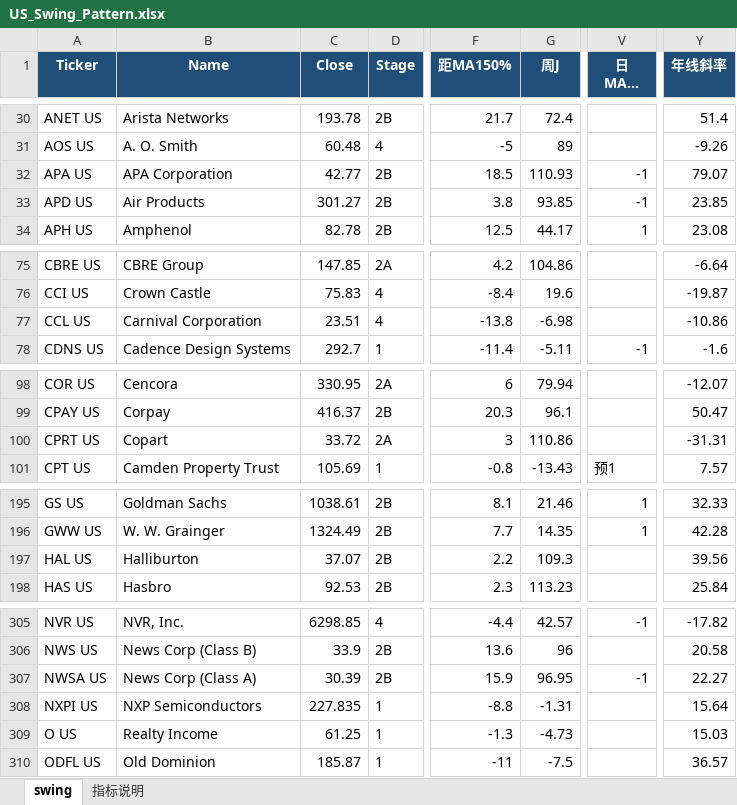
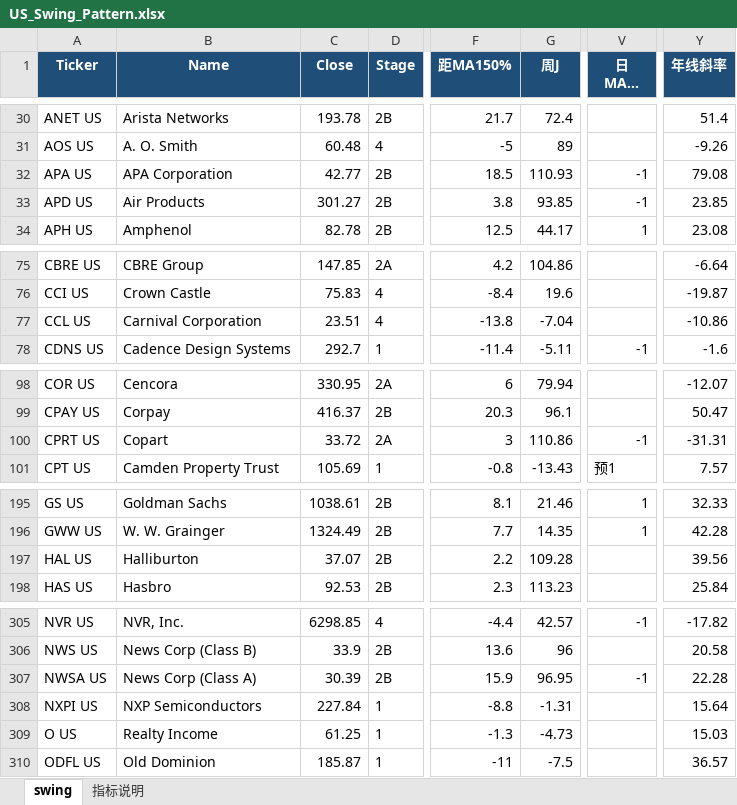
Before and after one commit to jibom/swing-pattern, an Excel workbook: US_Swing_Pattern.xlsx, sheet swing, drawn as a sheet; only a part is shown, gaps mark what is left out; long unchanged cells end in …; values as stored, in another font and other column widths than the file's, no borders; the diff covers the shown part only; the diff names each change by its address in the sheet, - before the commit and + after, or states it on an @@ line.

```diff
--- a/US_Swing_Pattern.xlsx (sheet swing)
+++ b/US_Swing_Pattern.xlsx (sheet swing)
-Y32 (年线斜率): 79.07
+Y32 (年线斜率): 79.08
-G77 (周J): -6.98
+G77 (周J): -7.04
-V100 (日MACD Cross): (empty)
+V100 (日MACD Cross): -1
-G197 (周J): 109.3
+G197 (周J): 109.28
-Y307 (年线斜率): 22.27
+Y307 (年线斜率): 22.28
-C308 (Close): 227.835
+C308 (Close): 227.84
```
Also changed, not shown: 1 added row, 1 removed row and 14 edited cells elsewhere in this sheet, sheet 指标说明, 1 other file.
